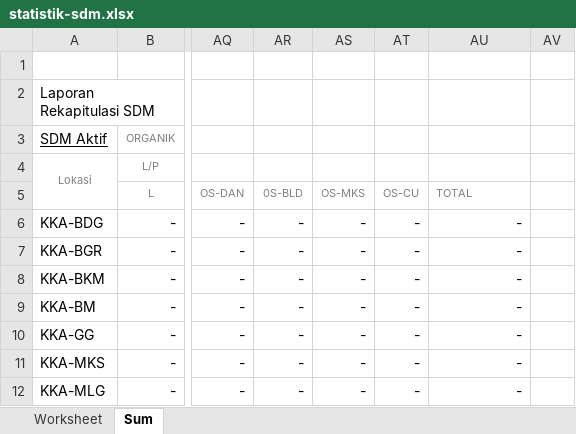
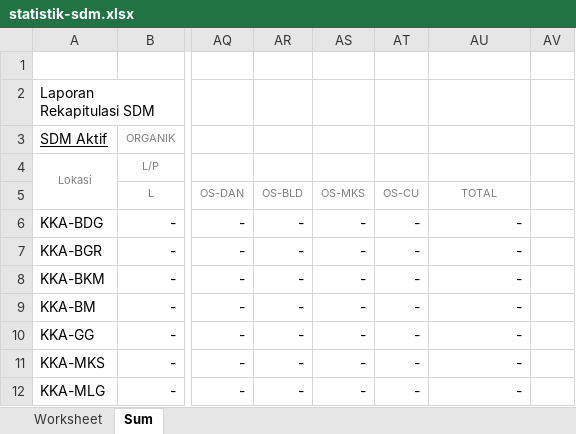
Before and after one commit to lovermans/sumberdaya, an Excel workbook: storage/app/contoh/statistik-sdm.xlsx, sheet Sum, drawn as a sheet; only a part is shown, gaps mark what is left out; values as stored, in another font and other column widths than the file's, no borders; the diff names each change by its address in the sheet, - before the commit and + after, or states it on an @@ line.

Commit message:
Perbaiki Kesalahan Judul Data Contoh

```diff
--- a/storage/app/contoh/statistik-sdm.xlsx (sheet Sum)
+++ b/storage/app/contoh/statistik-sdm.xlsx (sheet Sum)
-AR5: 0S-BLD
+AR5: OS-BLD
-AU5 alignment: left
+AU5 alignment: center
```
